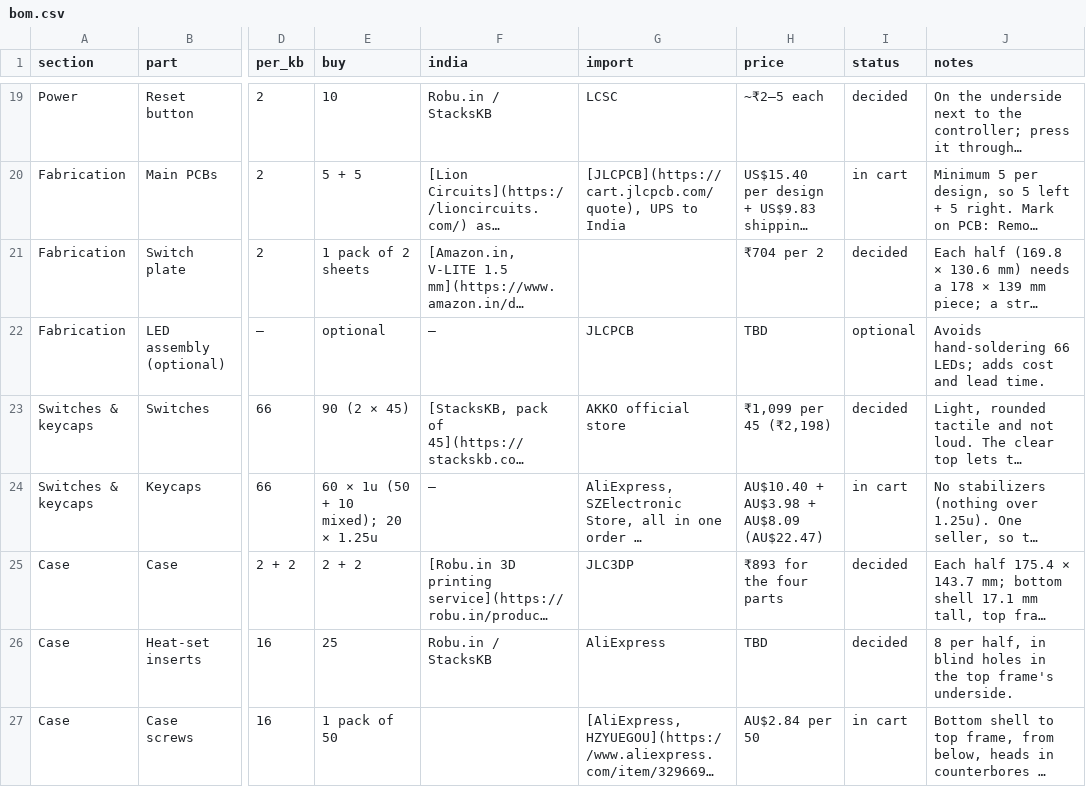
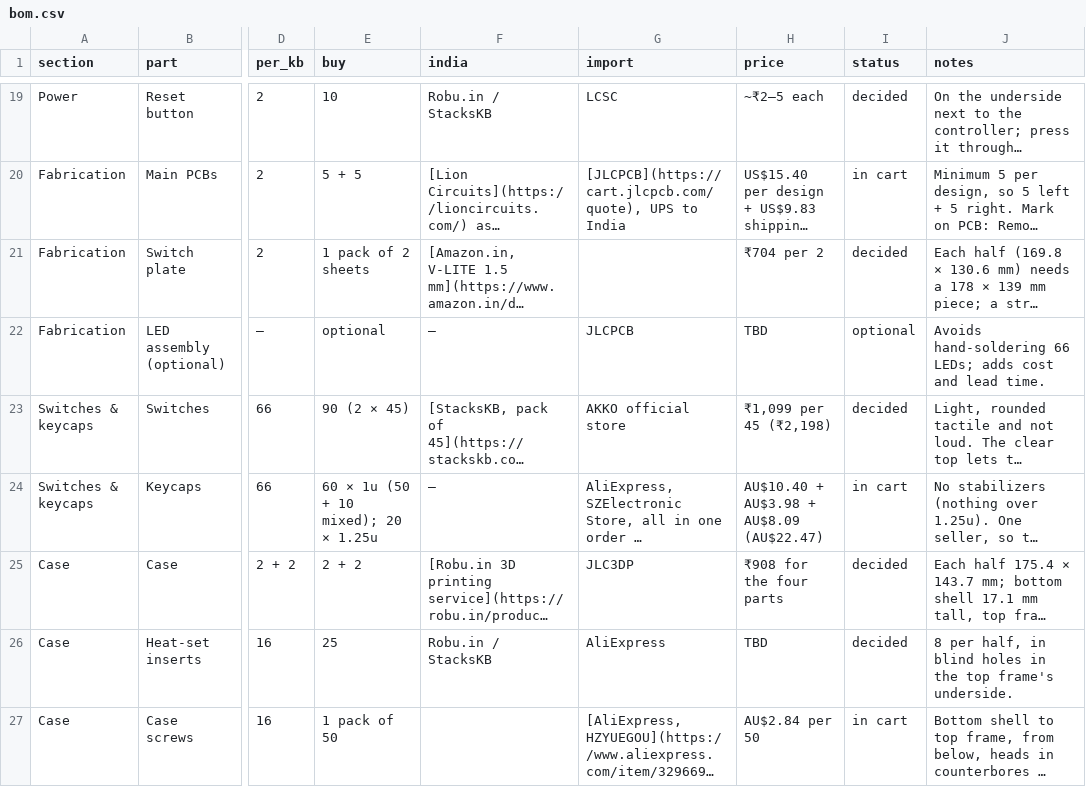
Before and after one commit to milindmadhukar/keygen, a CSV file: bom/bom.csv, drawn as a sheet; only a part is shown, gaps mark what is left out; long unchanged cells end in …; the diff covers the shown part only; the diff names each change by its address in the sheet, - before the commit and + after, or states it on an @@ line.

```diff
--- a/bom/bom.csv
+++ b/bom/bom.csv
-H25 (price): ₹893 for the four parts
+H25 (price): ₹908 for the four parts
```
Also changed, not shown: 5 edited cells elsewhere in this file, 12 other files.
